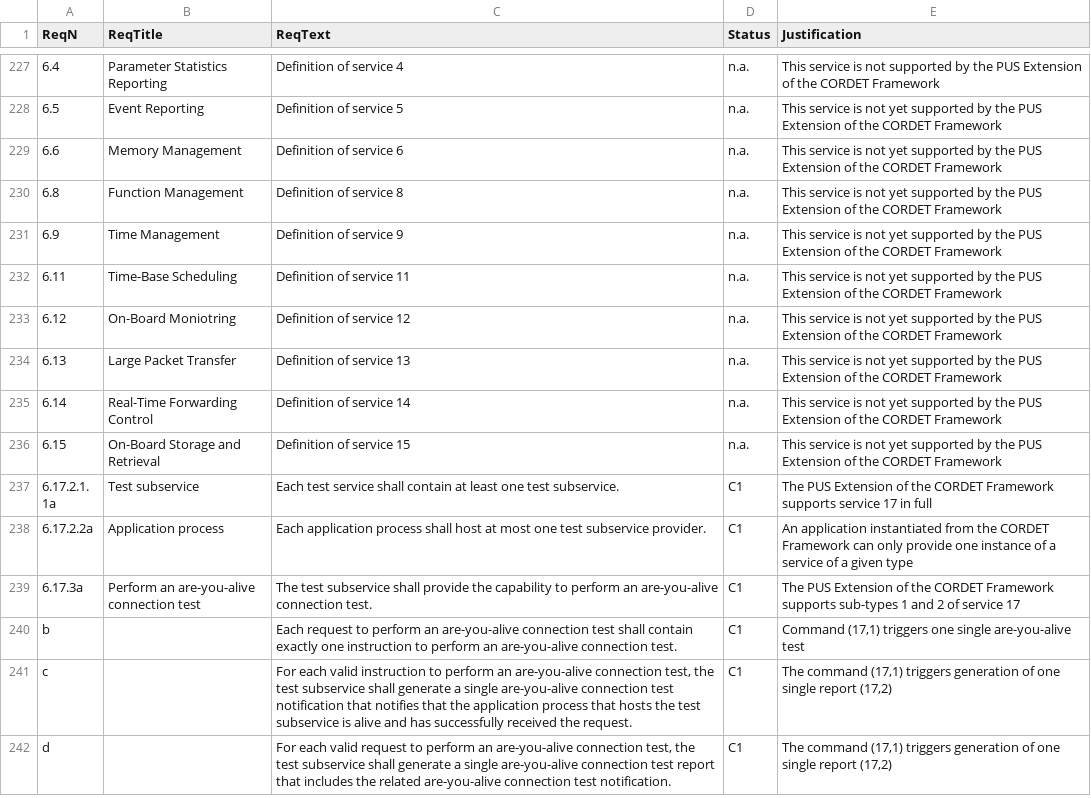
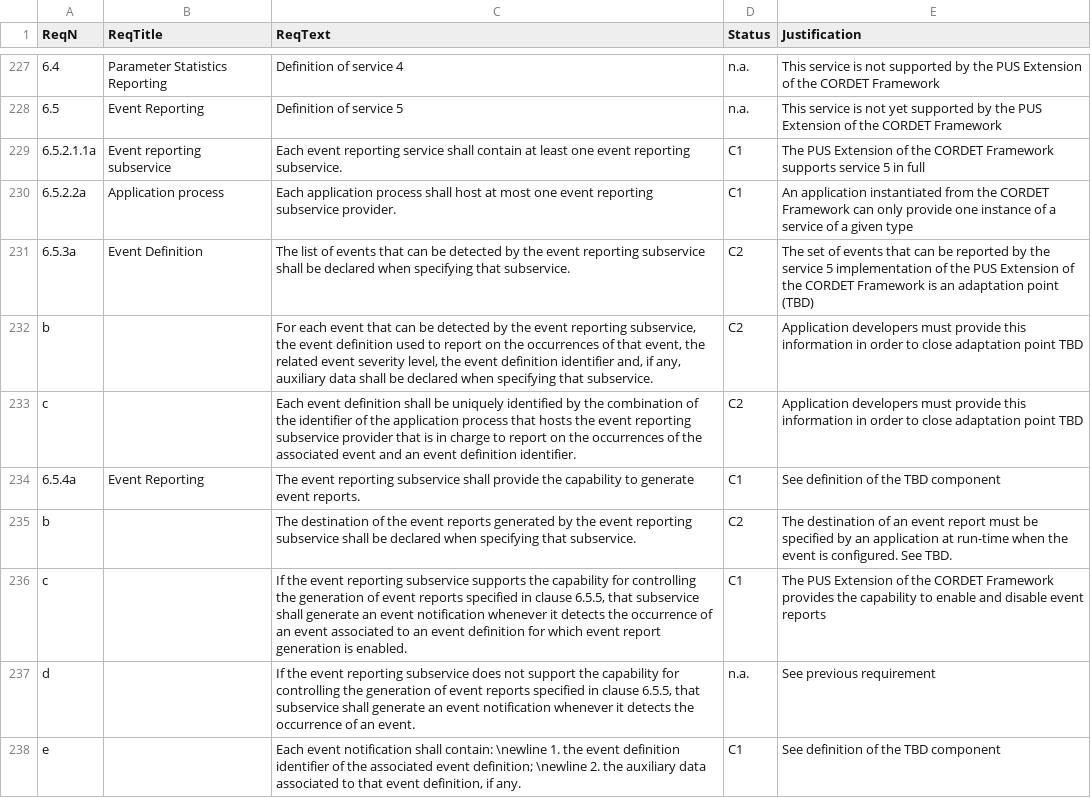
Before and after one commit to pnp-software/cordetfw, a CSV file: doc/pus/PusCompliance.csv, drawn as a sheet; only a part is shown, gaps mark what is left out; the shorter side is filled out with more unchanged rows; the diff covers the shown part only; the diff names each change by its address in the sheet, - before the commit and + after, or states it on an @@ line.

Commit message:
Added first part of service 5 requirements

```diff
--- a/doc/pus/PusCompliance.csv
+++ b/doc/pus/PusCompliance.csv
+row 229: 6.5.2.1.1a | Event reporting subservice | Each event reporting service shall contain at least one event reporting subservice. | C1 | The PUS Extension of the CORDET Framework supports service 5 in full
+row 230: 6.5.2.2a | Application process | Each application process shall host at most one event reporting subservice provider. | C1 | An application instantiated from the CORDET Framework can only provide one instance of a service of a given type
+row 231: 6.5.3a | Event Definition | The list of events that can be detected by the event reporting subservice shall be declared when specifying that subservice. | C2 | The set of events that can be reported by the service 5 implementation of the PUS Extension of the CORDET Framework is an adaptation point (TBD)
+row 232: b |  | For each event that can be detected by the event reporting subservice, the event definition used to report on the occurrences of that event, the related event severity level, the event definition identifier and, if any, auxiliary data shall be declared when specifying that subservice. | C2 | Application developers must provide this information in order to close adaptation point TBD
+row 233: c |  | Each event definition shall be uniquely identified by the combination of the identifier of the application process that hosts the event reporting subservice provider that is in charge to report on the occurrences of the associated event and an event definition identifier. | C2 | Application developers must provide this information in order to close adaptation point TBD
+row 234: 6.5.4a | Event Reporting | The event reporting subservice shall provide the capability to generate event reports. | C1 | See definition of the TBD component
+row 235: b |  | The destination of the event reports generated by the event reporting subservice shall be declared when specifying that subservice. | C2 | The destination of an event report must be specified by an application at run-time when the event is configured. See TBD.
+row 236: c |  | If the event reporting subservice supports the capability for controlling the generation of event reports specified in clause 6.5.5, that subservice shall generate an event notification whenever it detects the occurrence of an event associated to an event definition for which event report generation is enabled. | C1 | The PUS Extension of the CORDET Framework provides the capability to enable and disable event reports
+row 237: d |  | If the event reporting subservice does not support the capability for controlling the generation of event reports specified in clause 6.5.5, that subservice shall generate an event notification whenever it detects the occurrence of an event. | n.a. | See previous requirement
+row 238: e |  | Each event notification shall contain: \newline 1. the event definition identifier of the associated event definition; \newline 2. the auxiliary data associated to that event definition, if any. | C1 | See definition of the TBD component
```
Also changed, not shown: 9 added rows and 12 edited cells elsewhere in this file.
